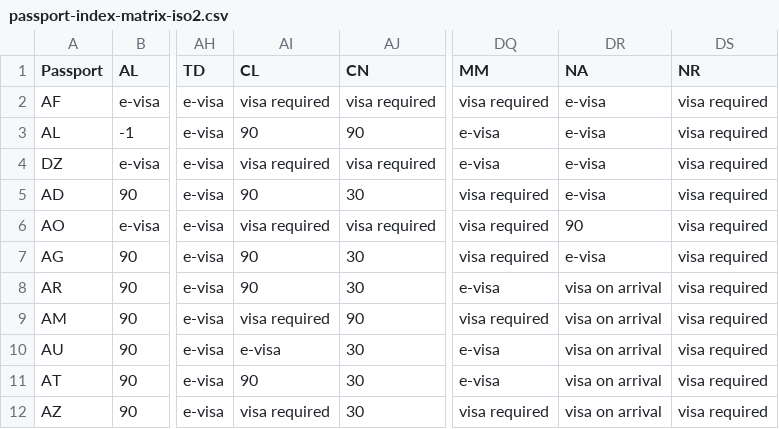
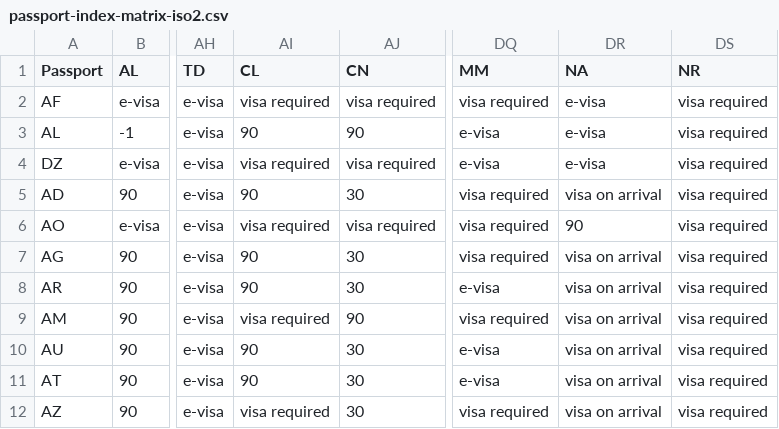
Before and after one commit to angarsky/passport-index-dataset, a CSV file: passport-index-matrix-iso2.csv, drawn as a sheet; only a part is shown, gaps mark what is left out; the diff covers the shown part only; the diff names each change by its address in the sheet, - before the commit and + after, or states it on an @@ line.

```diff
--- a/passport-index-matrix-iso2.csv
+++ b/passport-index-matrix-iso2.csv
-DR5 (NA): e-visa
+DR5 (NA): visa on arrival
-DR7 (NA): e-visa
+DR7 (NA): visa on arrival
-AI10 (CL): e-visa
+AI10 (CL): 90
```
Also changed, not shown: 40 edited cells elsewhere in this file, passport-index-matrix-iso3.csv, passport-index-matrix.csv, 3 other files.
